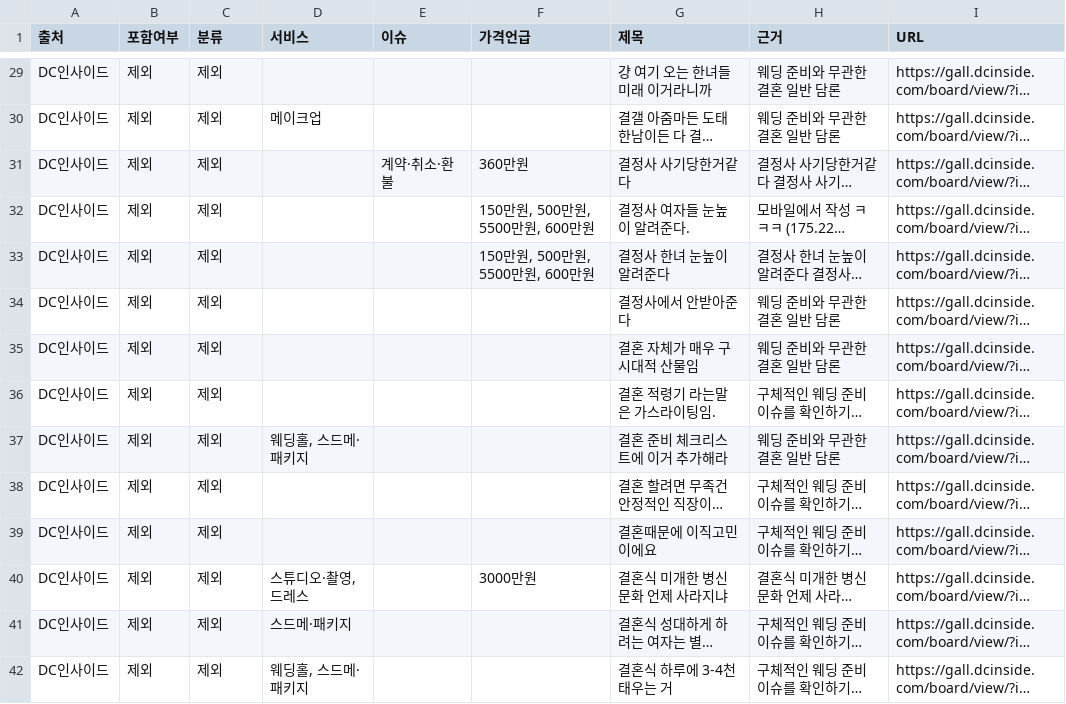
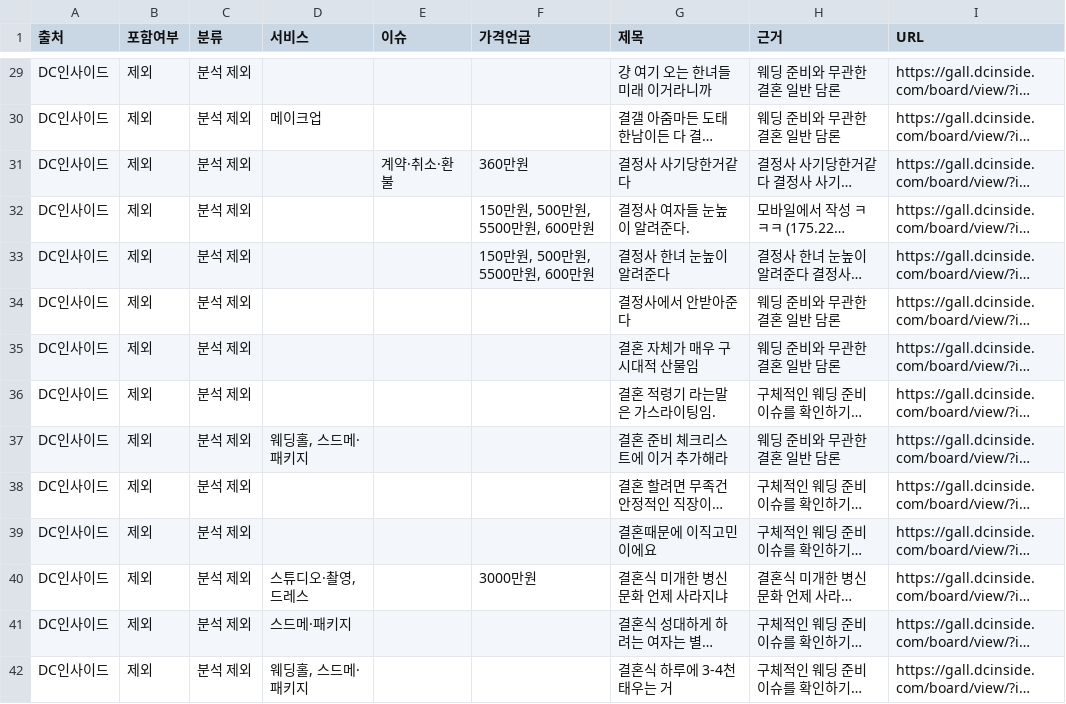
Before and after one commit to suuuujinnnn/wedding, a CSV file: reports/wedding_crawling_summary.csv, drawn as a sheet; only a part is shown, gaps mark what is left out; long unchanged cells end in …; the diff covers the shown part only; the diff names each change by its address in the sheet, - before the commit and + after, or states it on an @@ line.

```diff
--- a/reports/wedding_crawling_summary.csv
+++ b/reports/wedding_crawling_summary.csv
-C29:C42 (분류): 제외
+C29:C42 (분류): 분석 제외
```
Also changed, not shown: 173 edited cells elsewhere in this file, 2 other files.
